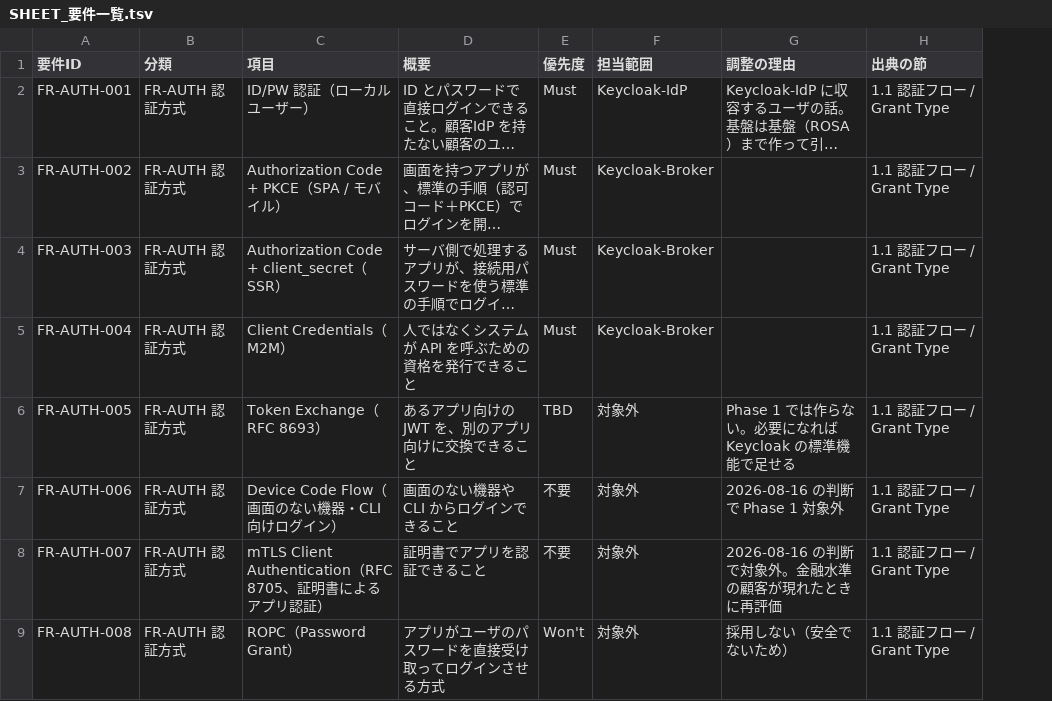
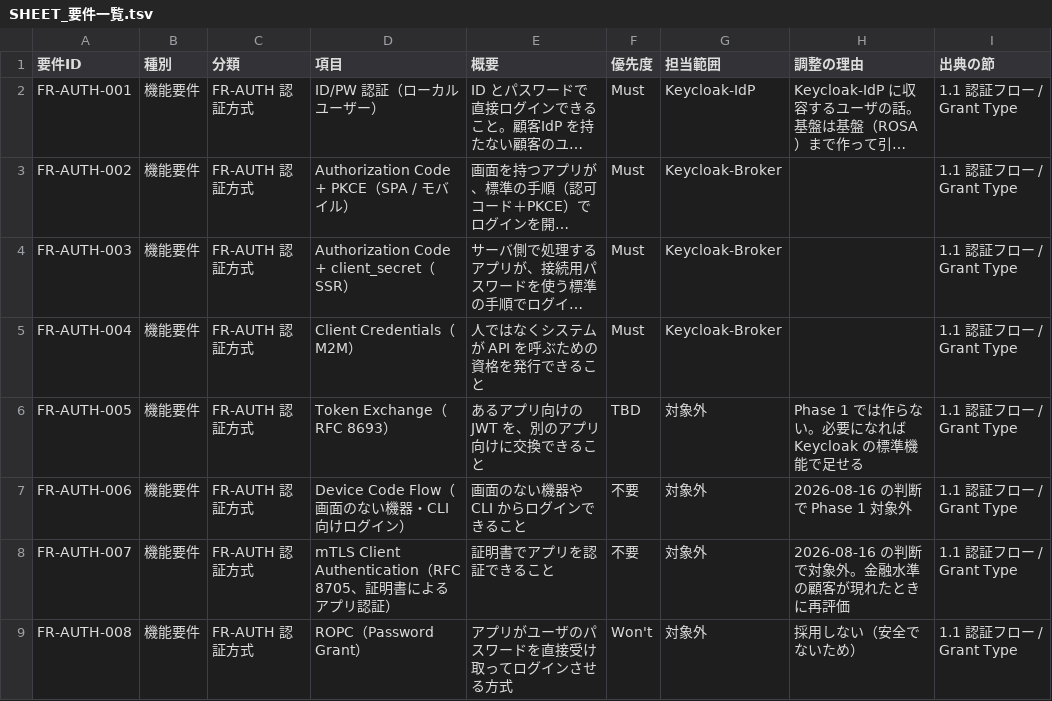
Before and after one commit to suepie/aws-atuh-poc, a TSV file: doc/basic-design/research/wbs-text/SHEET_要件一覧.tsv, drawn as a sheet; only a part is shown; long unchanged cells end in …; the diff names each change by its address in the sheet, - before the commit and + after, or states it on an @@ line.

```diff
--- a/doc/basic-design/research/wbs-text/SHEET_要件一覧.tsv
+++ b/doc/basic-design/research/wbs-text/SHEET_要件一覧.tsv
+column B (種別), rows 2-9: all 機能要件
```
Also changed, not shown: 3 other files.
